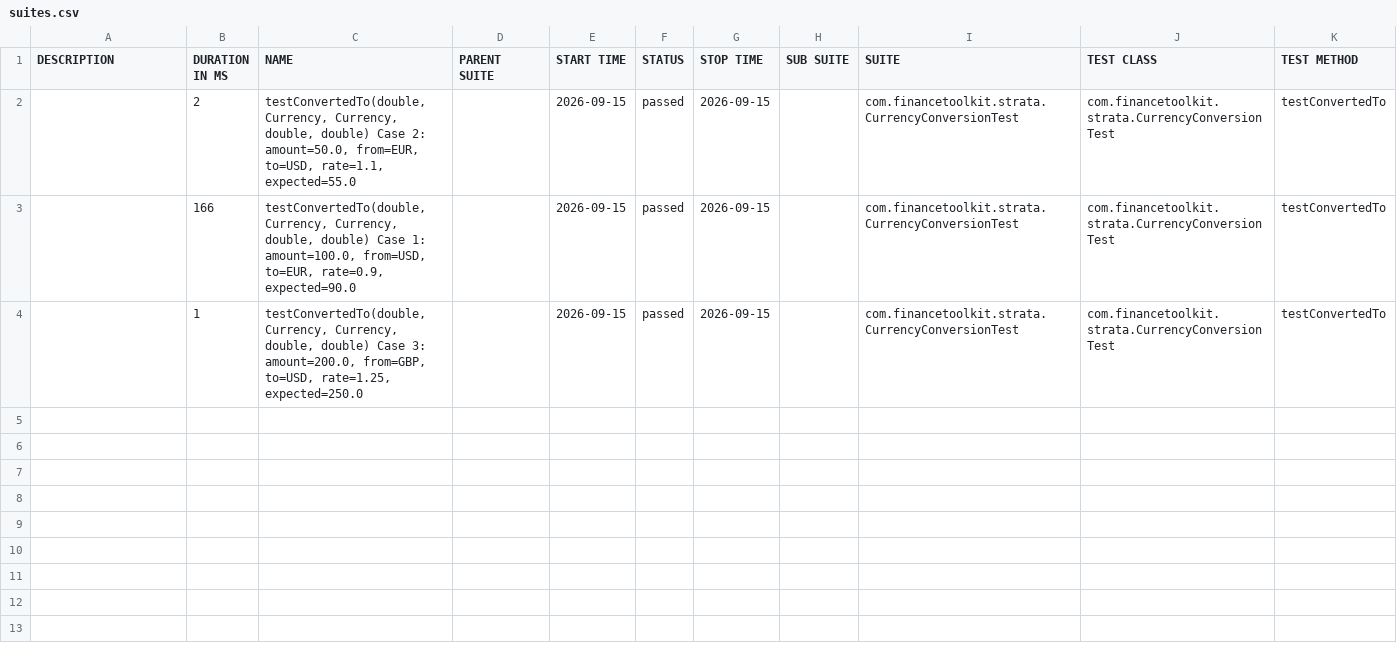
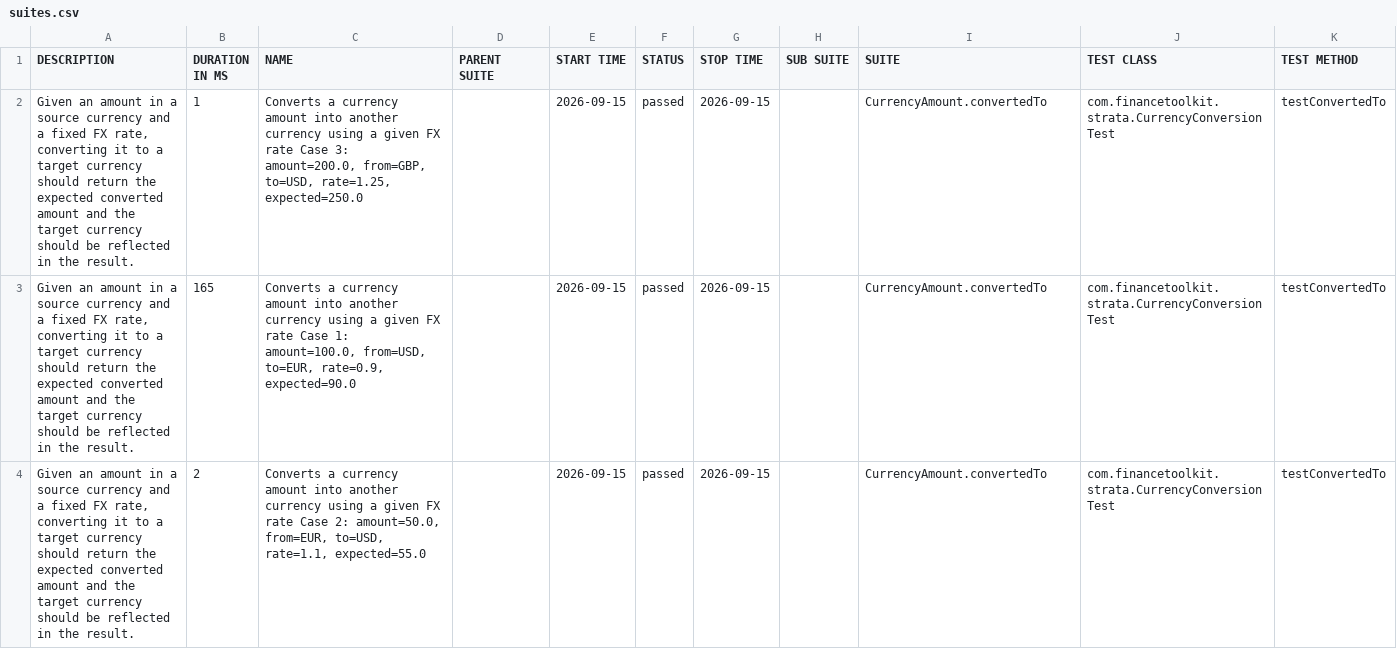
Before and after one commit to inBrackets/java-finance-toolkit-tests, a CSV file: strata-tests/data/suites.csv, drawn as a sheet.

```diff
--- a/strata-tests/data/suites.csv
+++ b/strata-tests/data/suites.csv
@@ -1,4 +1,4 @@
 "DESCRIPTION","DURATION IN MS","NAME","PARENT SUITE","START TIME","STATUS","STOP TIME","SUB SUITE","SUITE","TEST CLASS","TEST METHOD"
-"","2","testConvertedTo(double, Currency, Currency, double, double) Case 2: amount=50.0, from=EUR, to=USD, rate=1.1, expected=55.0","","2026-09-15","passed","2026-09-15","","com.financetoolkit.strata.CurrencyConversionTest","com.financetoolkit.strata.CurrencyConversionTest","testConvertedTo"
-"","166","testConvertedTo(double, Currency, Currency, double, double) Case 1: amount=100.0, from=USD, to=EUR, rate=0.9, expected=90.0","","2026-09-15","passed","2026-09-15","","com.financetoolkit.strata.CurrencyConversionTest","com.financetoolkit.strata.CurrencyConversionTest","testConvertedTo"
-"","1","testConvertedTo(double, Currency, Currency, double, double) Case 3: amount=200.0, from=GBP, to=USD, rate=1.25, expected=250.0","","2026-09-15","passed","2026-09-15","","com.financetoolkit.strata.CurrencyConversionTest","com.financetoolkit.strata.CurrencyConversionTest","testConvertedTo"
+"Given an amount in a source currency and a fixed FX rate, converting it to a target currency should return the expected converted amount and the target currency should be reflected in the result.","1","Converts a currency amount into another currency using a given FX rate Case 3: amount=200.0, from=GBP, to=USD, rate=1.25, expected=250.0","","2026-09-15","passed","2026-09-15","","CurrencyAmount.convertedTo","com.financetoolkit.strata.CurrencyConversionTest","testConvertedTo"
+"Given an amount in a source currency and a fixed FX rate, converting it to a target currency should return the expected converted amount and the target currency should be reflected in the result.","165","Converts a currency amount into another currency using a given FX rate Case 1: amount=100.0, from=USD, to=EUR, rate=0.9, expected=90.0","","2026-09-15","passed","2026-09-15","","CurrencyAmount.convertedTo","com.financetoolkit.strata.CurrencyConversionTest","testConvertedTo"
+"Given an amount in a source currency and a fixed FX rate, converting it to a target currency should return the expected converted amount and the target currency should be reflected in the result.","2","Converts a currency amount into another currency using a given FX rate Case 2: amount=50.0, from=EUR, to=USD, rate=1.1, expected=55.0","","2026-09-15","passed","2026-09-15","","CurrencyAmount.convertedTo","com.financetoolkit.strata.CurrencyConversionTest","testConvertedTo"
```
Also changed, not shown: ta4j-tests/data/suites.csv, 54 other files.
